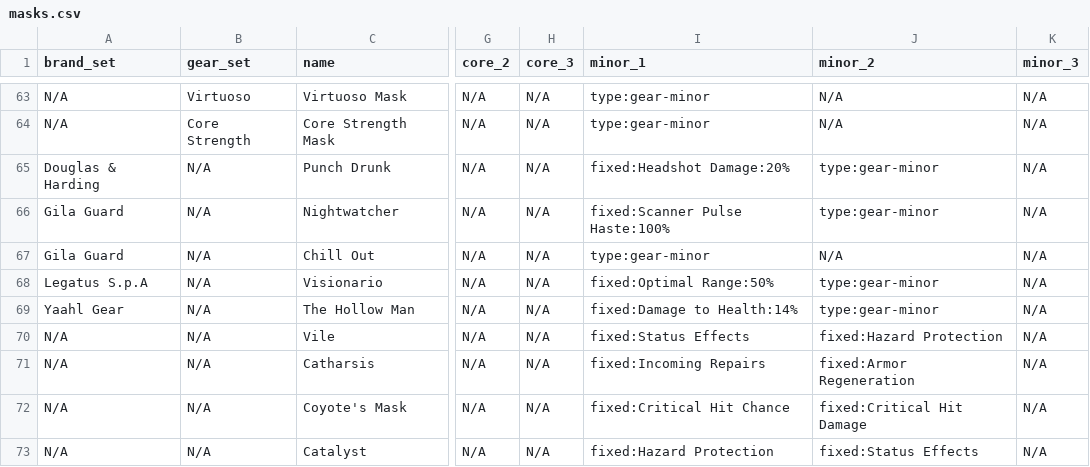
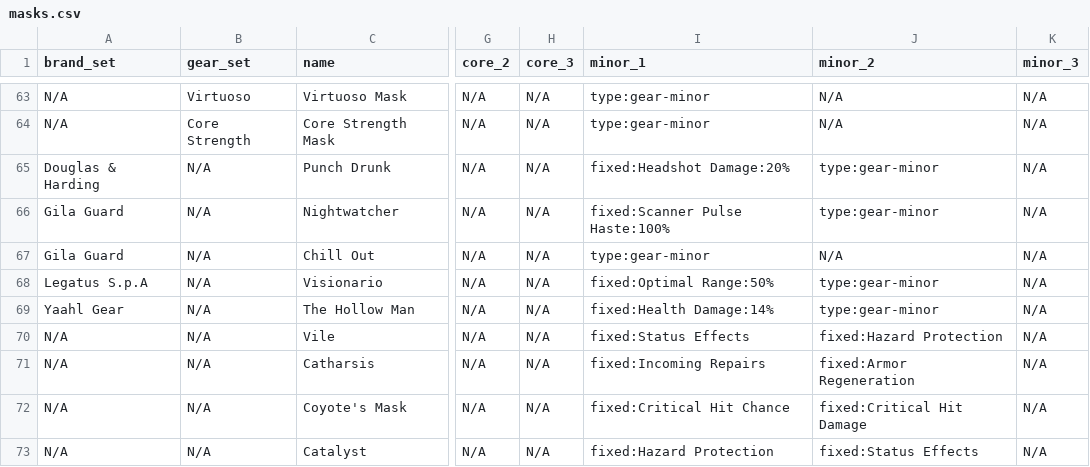
Before and after one commit to div2hub/data, a CSV file: gear/masks.csv, drawn as a sheet; only a part is shown, gaps mark what is left out; the diff names each change by its address in the sheet, - before the commit and + after, or states it on an @@ line.

Commit message:
Normalize Health Damage naming across CSVs
Remove "Damage to Health" attribute row — duplicate of "Health Damage".
Fix brand_sets.csv W&H 3pc bonus: Damage to Health → Health Damage.
Fix masks.csv Hollow Man: fixed:Damage to Health → fixed:Health Damage.

```diff
--- a/gear/masks.csv
+++ b/gear/masks.csv
-I69 (minor_1): fixed:Damage to Health:14%
+I69 (minor_1): fixed:Health Damage:14%
```
Also changed, not shown: attributes.csv, gear/brand_sets.csv.
